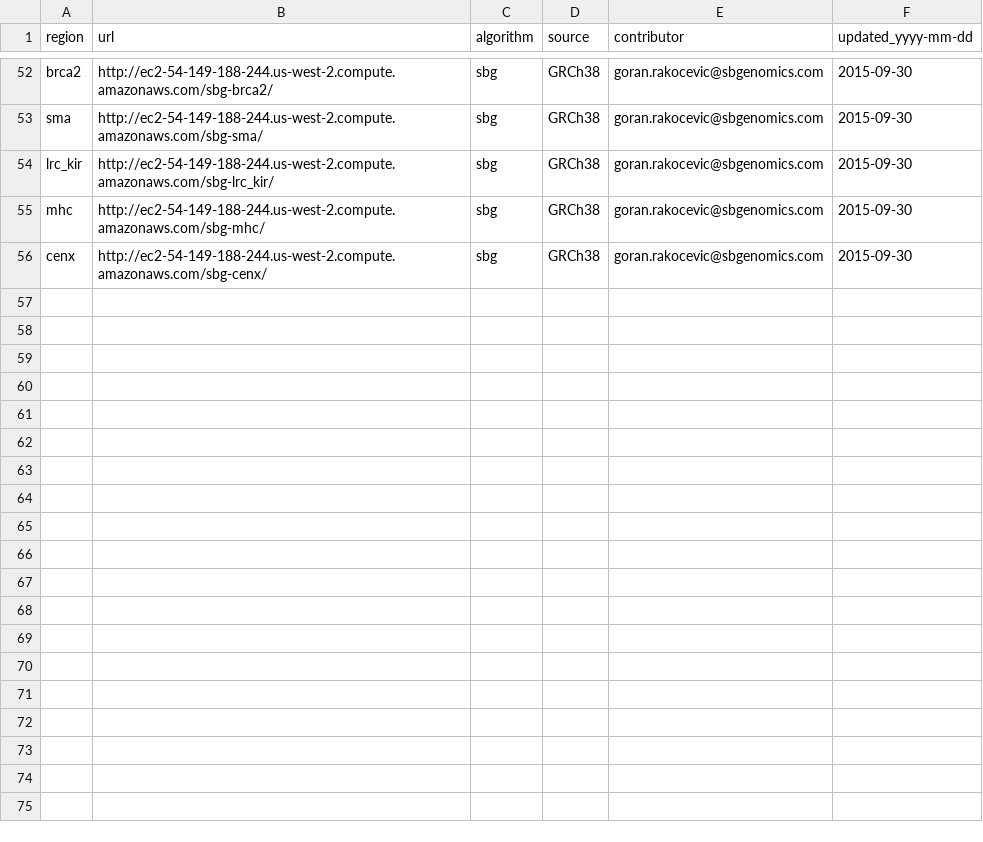
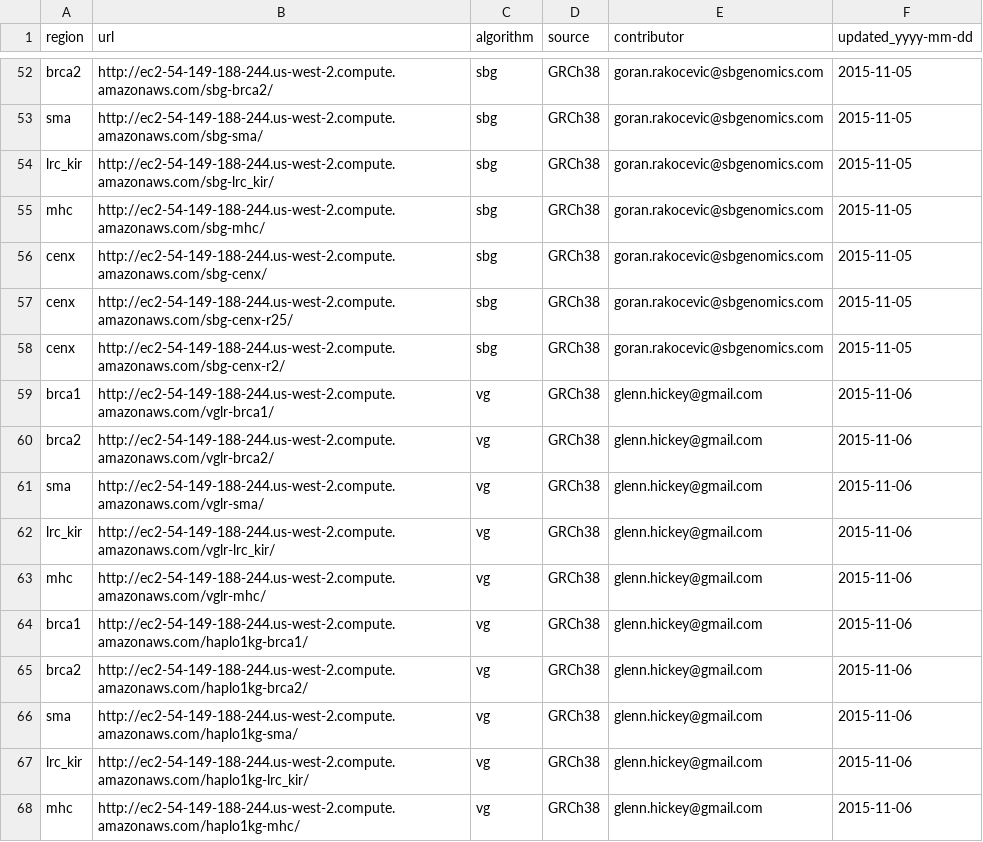
Before and after one commit to BD2KGenomics/hgvm-graph-bakeoff-evaluations, a TSV file: graph_servers.tsv, drawn as a sheet; only a part is shown, gaps mark what is left out; the diff covers the shown part only; the diff names each change by its address in the sheet, - before the commit and + after, or states it on an @@ line.

```diff
--- a/graph_servers.tsv
+++ b/graph_servers.tsv
-F52:F56 (updated_yyyy-mm-dd): 2015-09-30
+F52:F56 (updated_yyyy-mm-dd): 2015-11-05
+row 57: cenx | http://ec2-54-149-188-244.us-west-2.compute.amazonaws.com/sbg-cenx-r25/ | sbg | GRCh38 | goran.rakocevic@sbgenomics.com | 2015-11-05
+row 58: cenx | http://ec2-54-149-188-244.us-west-2.compute.amazonaws.com/sbg-cenx-r2/ | sbg | GRCh38 | goran.rakocevic@sbgenomics.com | 2015-11-05
+row 59: brca1 | http://ec2-54-149-188-244.us-west-2.compute.amazonaws.com/vglr-brca1/ | vg | GRCh38 | glenn.hickey@gmail.com | 2015-11-06
+row 60: brca2 | http://ec2-54-149-188-244.us-west-2.compute.amazonaws.com/vglr-brca2/ | vg | GRCh38 | glenn.hickey@gmail.com | 2015-11-06
+row 61: sma | http://ec2-54-149-188-244.us-west-2.compute.amazonaws.com/vglr-sma/ | vg | GRCh38 | glenn.hickey@gmail.com | 2015-11-06
+row 62: lrc_kir | http://ec2-54-149-188-244.us-west-2.compute.amazonaws.com/vglr-lrc_kir/ | vg | GRCh38 | glenn.hickey@gmail.com | 2015-11-06
+row 63: mhc | http://ec2-54-149-188-244.us-west-2.compute.amazonaws.com/vglr-mhc/ | vg | GRCh38 | glenn.hickey@gmail.com | 2015-11-06
+row 64: brca1 | http://ec2-54-149-188-244.us-west-2.compute.amazonaws.com/haplo1kg-brca1/ | vg | GRCh38 | glenn.hickey@gmail.com | 2015-11-06
+row 65: brca2 | http://ec2-54-149-188-244.us-west-2.compute.amazonaws.com/haplo1kg-brca2/ | vg | GRCh38 | glenn.hickey@gmail.com | 2015-11-06
+row 66: sma | http://ec2-54-149-188-244.us-west-2.compute.amazonaws.com/haplo1kg-sma/ | vg | GRCh38 | glenn.hickey@gmail.com | 2015-11-06
+row 67: lrc_kir | http://ec2-54-149-188-244.us-west-2.compute.amazonaws.com/haplo1kg-lrc_kir/ | vg | GRCh38 | glenn.hickey@gmail.com | 2015-11-06
+row 68: mhc | http://ec2-54-149-188-244.us-west-2.compute.amazonaws.com/haplo1kg-mhc/ | vg | GRCh38 | glenn.hickey@gmail.com | 2015-11-06
```
Also changed, not shown: 32 edited cells elsewhere in this file.
